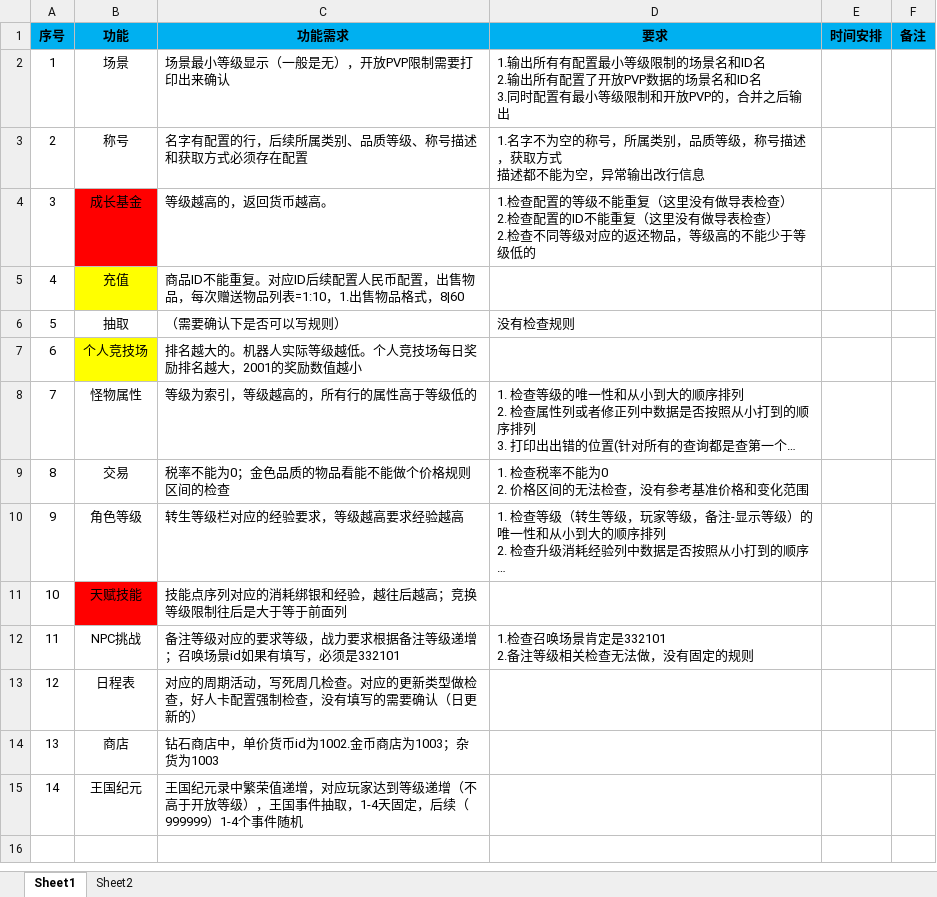
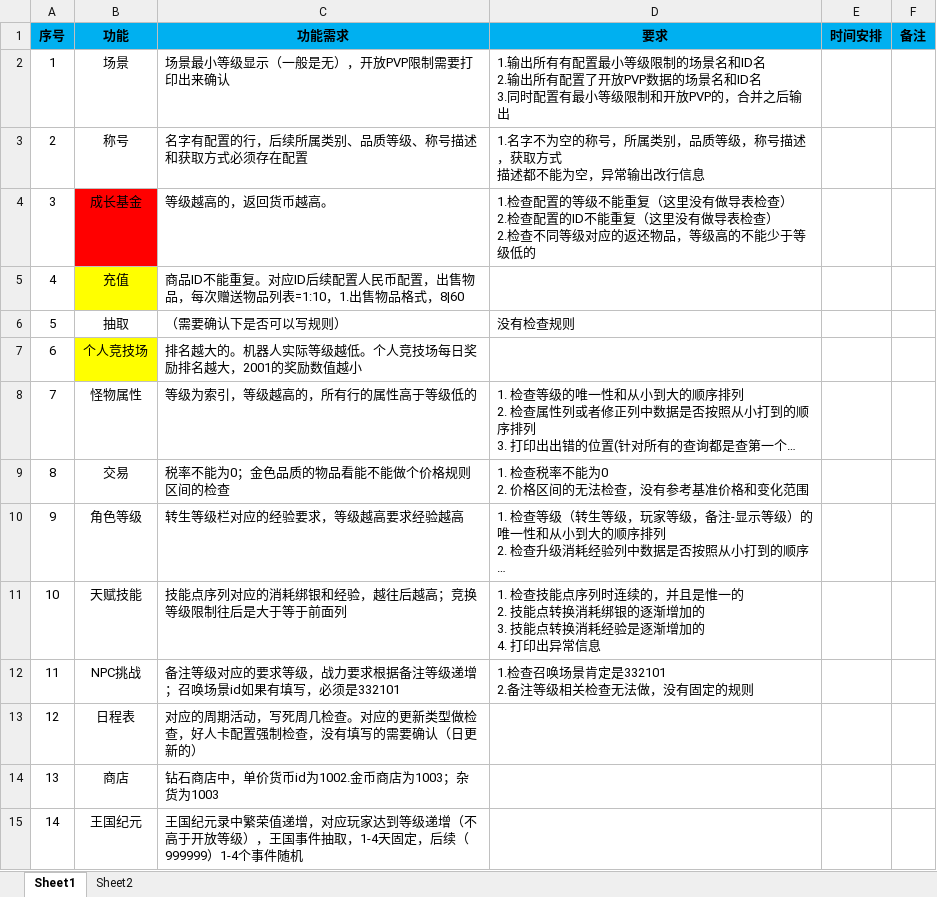
Before and after one commit to jingshuiliushen1990/dataCheck, an Excel workbook: 开发情况.xlsx, sheet Sheet1, drawn as a sheet; long unchanged cells end in …; values as stored, in another font and other column widths than the file's, no borders; ↵ is a line break in a cell; the diff names each change by its address in the sheet, - before the commit and + after, or states it on an @@ line.

```diff
--- a/开发情况.xlsx (sheet Sheet1)
+++ b/开发情况.xlsx (sheet Sheet1)
-B11 fill: #FF0000
+B11 fill: none
-D11 (要求): (empty)
+D11 (要求): 1. 检查技能点序列时连续的，并且是惟一的 ↵ 2. 技能点转换消耗绑银的逐渐增加的 ↵ 3. 技能点转换消耗经验是逐渐增加的 ↵ 4. 打印出异常信息
```
Also changed, not shown: 2 other files.
